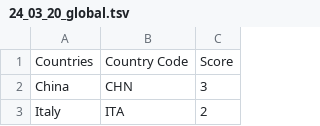
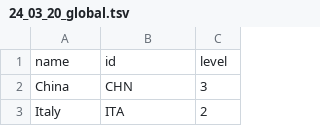
Before and after one commit to covid19policies/covid19policies.github.io, a TSV file: data/24_03_20_global.tsv, drawn as a sheet; only a part is shown.

Commit message:
update data

```diff
--- a/data/24_03_20_global.tsv
+++ b/data/24_03_20_global.tsv
@@ -1,2 +1,2 @@
-Countries	Country Code	Score
+name	id	level
 China	CHN	3
```
Also changed, not shown: 1 other file.
